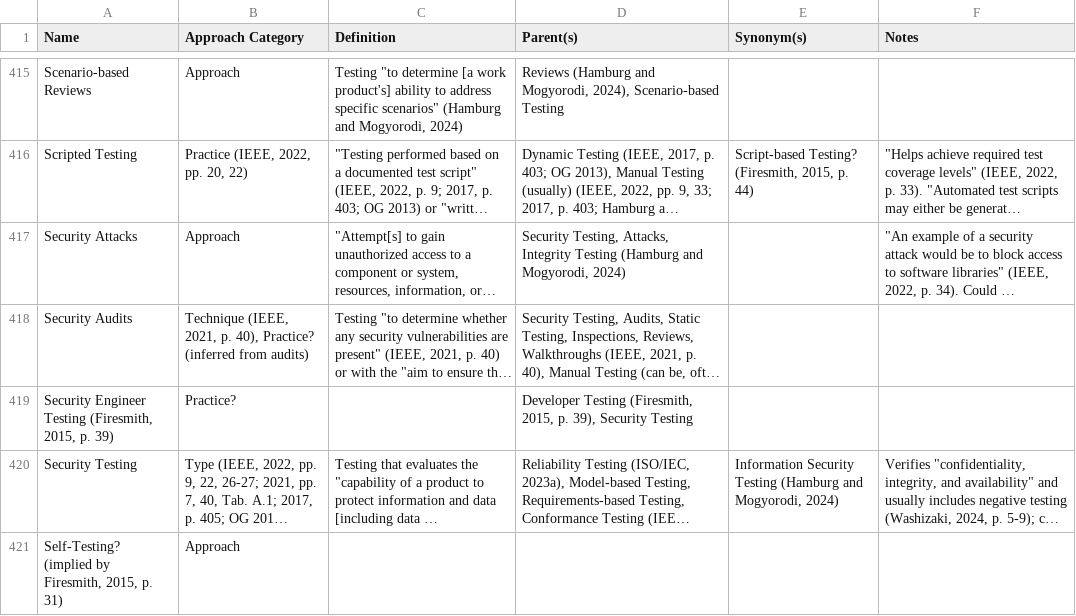
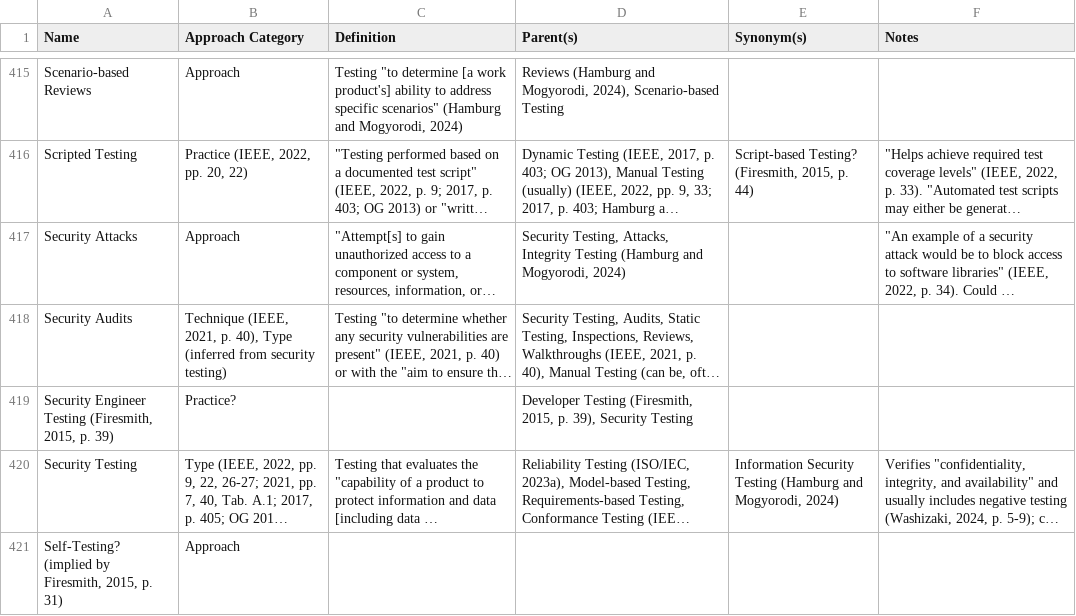
Before and after one commit to samm82/TestingTesting, a CSV file: ApproachGlossary.csv, drawn as a sheet; only a part is shown, gaps mark what is left out; long unchanged cells end in …; the diff names each change by its address in the sheet, - before the commit and + after, or states it on an @@ line.

Commit message:
Minor interim tweak to security audits for consistency
Now questions marks are used consistently, at least in infMultiCats table
Update diffs to CSV from previous commit lol

```diff
--- a/ApproachGlossary.csv
+++ b/ApproachGlossary.csv
-B418 (Approach Category): …p. 40), Practice? (inferred from audits)
+B418 (Approach Category): …p. 40), Type (inferred from security testing)
```
Also changed, not shown: 6 other files.
